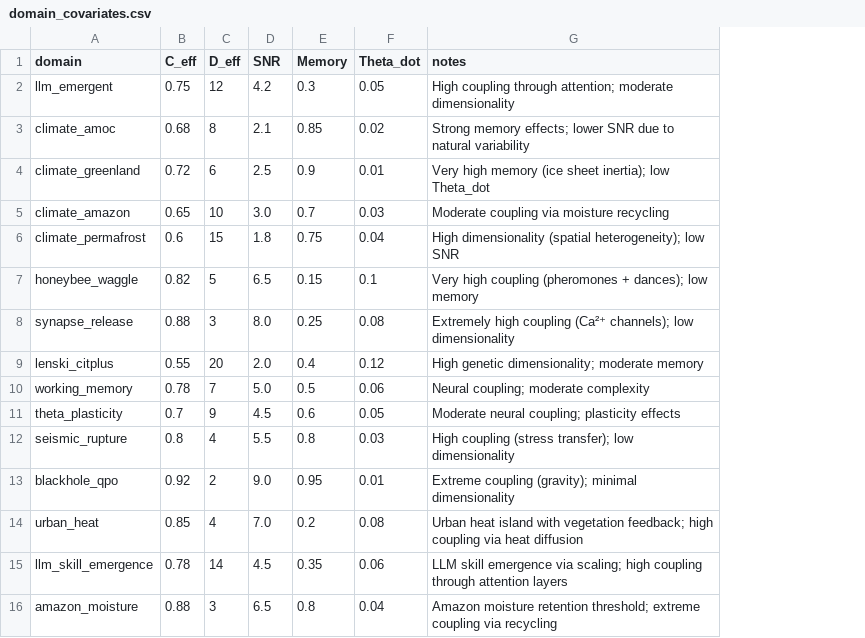
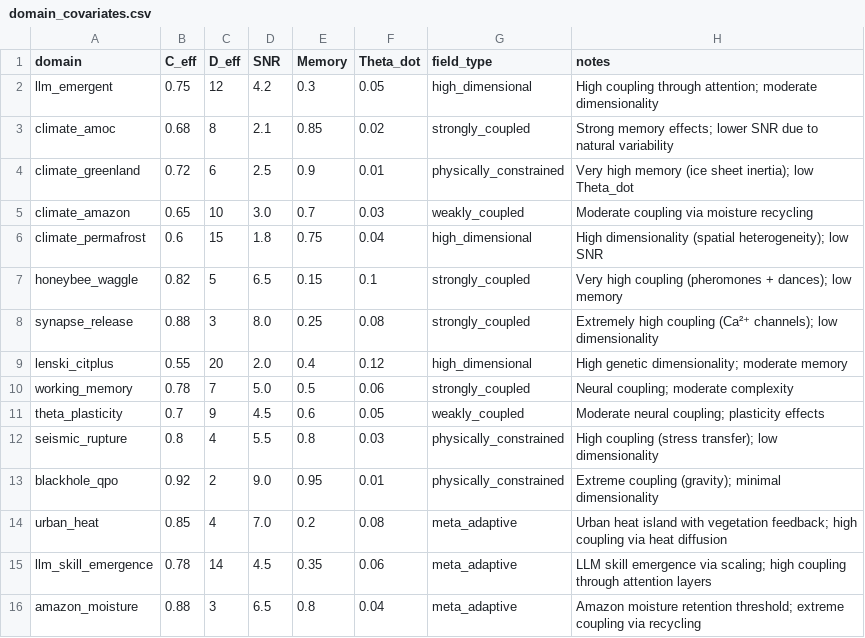
Before and after one commit to GenesisAeon/Feldtheorie, a CSV file: data/derived/domain_covariates.csv, drawn as a sheet; the diff names each change by its address in the sheet, - before the commit and + after, or states it on an @@ line.

```diff
--- a/data/derived/domain_covariates.csv
+++ b/data/derived/domain_covariates.csv
+column G (field_type), rows 2-16: high_dimensional | strongly_coupled | physically_constrained | weakly_coupled | high_dimensional | strongly_coupled | strongly_coupled | high_dimensional | strongly_coupled | weakly_coupled | physically_constrained | physically_constrained | meta_adaptive | meta_adaptive | meta_adaptive
```
Also changed, not shown: 16 other files.
